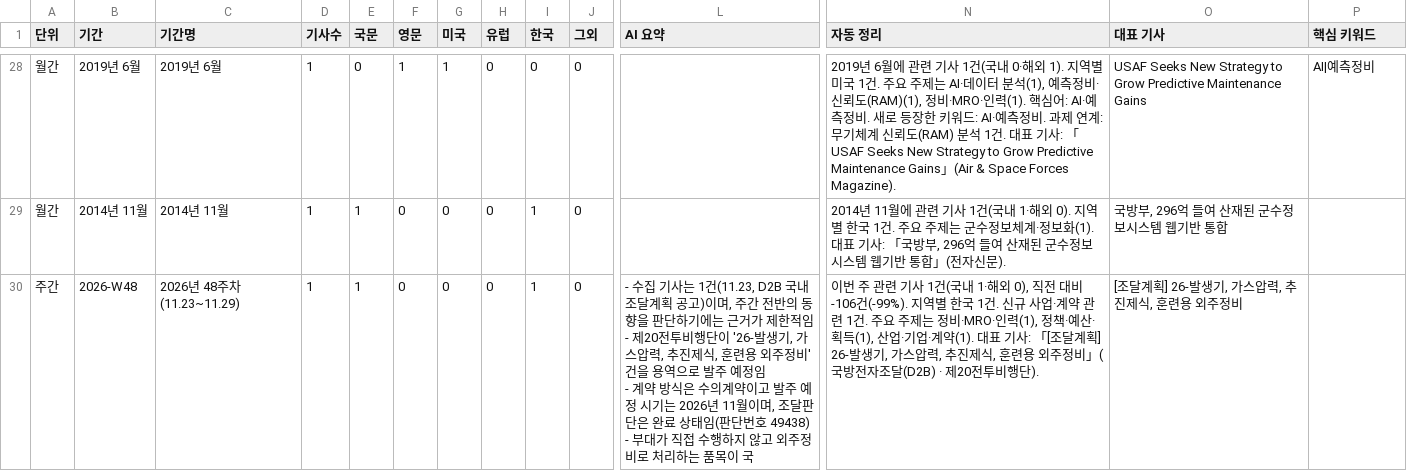
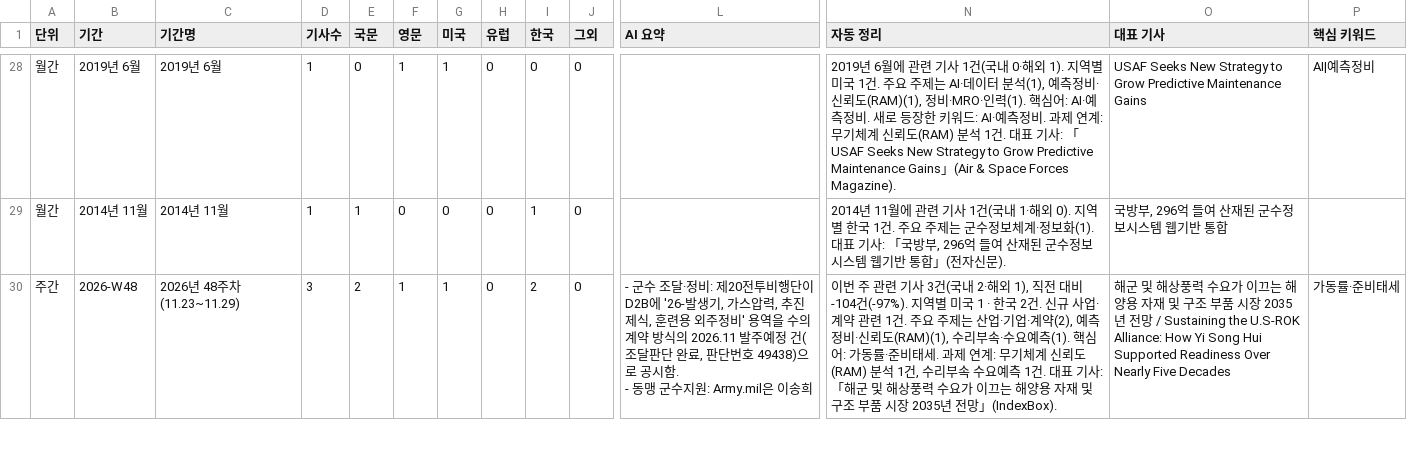
Before and after one commit to JaewoonAhn-HRnews/Logistics-Information-System, a CSV file: data/export/summaries.csv, drawn as a sheet; only a part is shown, gaps mark what is left out; ↵ is a line break in a cell; the diff covers the shown part only; the diff names each change by its address in the sheet, - before the commit and + after, or states it on an @@ line.

```diff
--- a/data/export/summaries.csv
+++ b/data/export/summaries.csv
-D30 (기사수): 1
+D30 (기사수): 3
-E30 (국문): 1
+E30 (국문): 2
-F30 (영문): 0
+F30 (영문): 1
-G30 (미국): 0
+G30 (미국): 1
-I30 (한국): 1
+I30 (한국): 2
-L30 (AI 요약): - 수집 기사는 1건(11.23, D2B 국내 조달계획 공고)이며, 주간 전반의 동향을 판단하기에는 근거가 제한적임 ↵ - 제20전투비행단이 '26-발생기, 가스압력, 추진제식, 훈련용 외주정비' 건을 용역으로 발주 예정임 ↵ - 계약 방식은 수의계약이고 발주 예정 시기는 2026년 11월이며, 조달판단은 완료 상태임(판단번호 49438) ↵ - 부대가 직접 수행하지 않고 외주정비로 처리하는 품목이 국
+L30 (AI 요약): - 군수 조달·정비: 제20전투비행단이 D2B에 '26-발생기, 가스압력, 추진제식, 훈련용 외주정비' 용역을 수의계약 방식의 2026.11 발주예정 건(조달판단 완료, 판단번호 49438)으로 공시함. ↵ - 동맹 군수지원: Army.mil은 이송희
-N30 (자동 정리): …기사 1건(국내 1·해외 0), 직전 대비 -106건(-99%). 지역별 한국 1건. 신규 사업·계약 관련 1건. 주요 주제는 정비·MRO·인력(1), 정책·예산·획득(1), 산업·기업·계약(1). 대표 기사: 「[조달계획] 26-발생기, 가스압력, 추진제식, 훈련용 외주정비」(국방전자조달(D2B) · 제20전투비행단).
+N30 (자동 정리): …기사 3건(국내 2·해외 1), 직전 대비 -104건(-97%). 지역별 미국 1 · 한국 2건. 신규 사업·계약 관련 1건. 주요 주제는 산업·기업·계약(2), 예측정비·신뢰도(RAM)(1), 수리부속·수요예측(1). 핵심어: 가동률·준비태세. 과제 연계: 무기체계 신뢰도(RAM) 분석 1건, 수리부속 수요예측 1건. 대표 기사: 「해군 및 해상풍력 수요가 이끄는 해양용 자재 및 구조 부품 시장 2035년 전망」(IndexBox).
-O30 (대표 기사): [조달계획] 26-발생기, 가스압력, 추진제식, 훈련용 외주정비
+O30 (대표 기사): 해군 및 해상풍력 수요가 이끄는 해양용 자재 및 구조 부품 시장 2035년 전망 / Sustaining the U.S-ROK Alliance: How Yi Song Hui Supported Readiness Over Nearly Five Decades
-P30 (핵심 키워드): (empty)
+P30 (핵심 키워드): 가동률·준비태세
```
Also changed, not shown: 22 edited cells elsewhere in this file, data/export/articles.csv, 15 other files.
